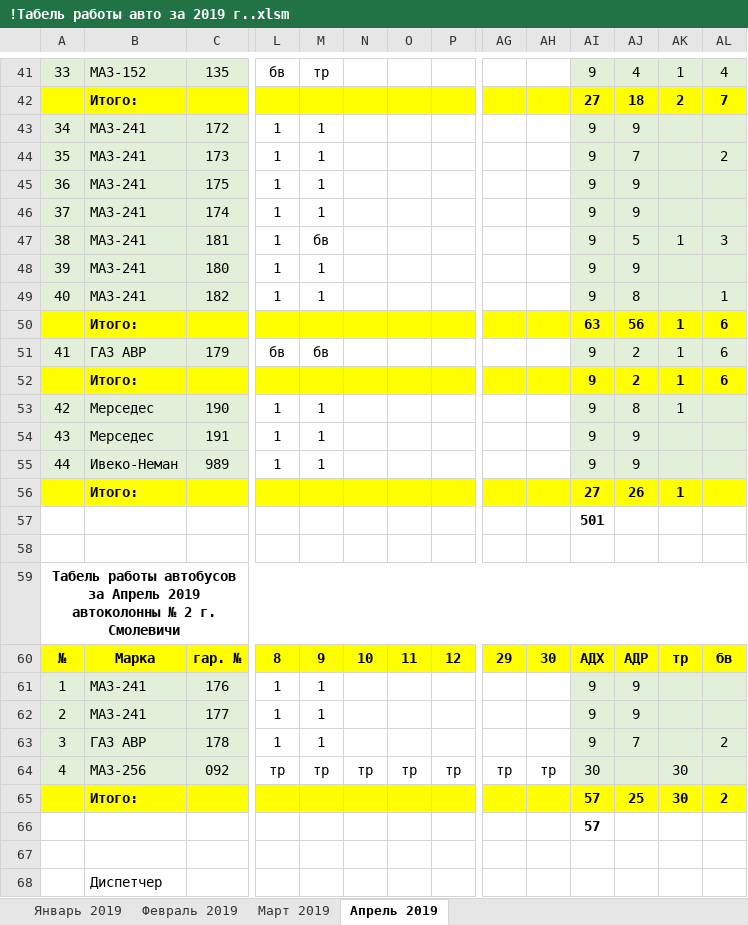
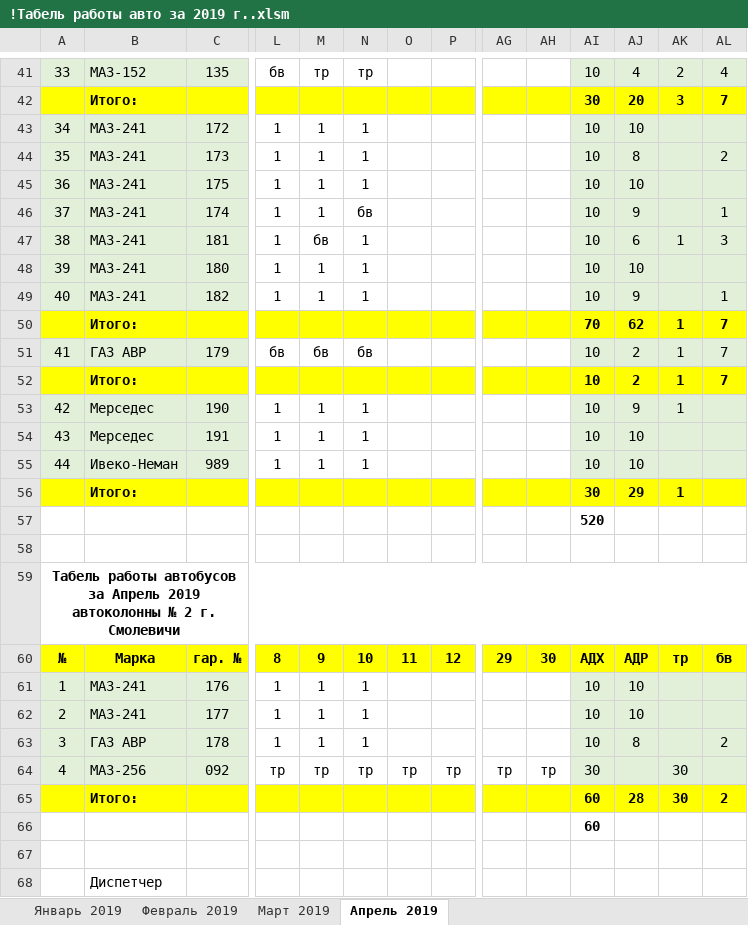
Before and after one commit to Autopark18/___MyDocuments___, an Excel workbook: Табели/!Табель работы авто за 2019 г..xlsm, sheet Апрель 2019, drawn as a sheet; only a part is shown, gaps mark what is left out; values as stored, in another font and other column widths than the file's, no borders; conditional formats not drawn; removed rows and columns are numbered as before the commit, all else as after; rows hold the shown columns only; the diff covers the shown part only; the diff names each change by its address in the sheet, - before the commit and + after, or states it on an @@ line.

```diff
--- a/Табели/!Табель работы авто за 2019 г..xlsm (sheet Апрель 2019)
+++ b/Табели/!Табель работы авто за 2019 г..xlsm (sheet Апрель 2019)
-N41: (empty)
+N41: тр
-AI41: 9
+AI41: 10
-AK41: 1
+AK41: 2
-row 42:  | Итого: |  |  |  |  |  |  |  |  | 27 | 18 | 2 | 7
+row 42:  | Итого: |  |  |  |  |  |  |  |  | 30 | 20 | 3 | 7
-N43:N45: (empty)
+N43:N45: 1
-AI43:AI49: 9
+AI43:AI49: 10
-AJ43: 9
+AJ43: 10
-AJ44: 7
+AJ44: 8
-AJ45: 9
+AJ45: 10
-N46: (empty)
+N46: бв
-AL46: (empty)
+AL46: 1
-N47:N49: (empty)
+N47:N49: 1
-AJ47: 5
+AJ47: 6
-AJ48: 9
+AJ48: 10
-AJ49: 8
+AJ49: 9
-row 50:  | Итого: |  |  |  |  |  |  |  |  | 63 | 56 | 1 | 6
+row 50:  | Итого: |  |  |  |  |  |  |  |  | 70 | 62 | 1 | 7
-N51: (empty)
+N51: бв
-AI51:AI55: 9
+AI51:AI55: 10
-AL51:AL52: 6
+AL51:AL52: 7
-N53:N55: (empty)
+N53:N55: 1
-AJ53: 8
+AJ53: 9
-AJ54:AJ55: 9
+AJ54:AJ55: 10
-AI56: 27
+AI56: 30
-AJ56: 26
+AJ56: 29
-AI57: 501
+AI57: 520
-N61:N63: (empty)
+N61:N63: 1
-AI61:AI63: 9
+AI61:AI63: 10
-AJ61:AJ62: 9
+AJ61:AJ62: 10
-AJ63: 7
+AJ63: 8
-AI65:AI66: 57
+AI65:AI66: 60
-AJ65: 25
+AJ65: 28
```
Also changed, not shown: 3 added rows, 3 removed rows and 107 edited cells elsewhere in this sheet, 17 other files.
